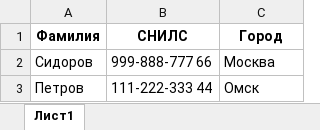
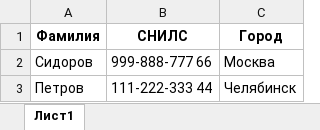
Before and after one commit to flown09/Summer_practice, an Excel workbook: ex2.xlsx, sheet Лист1, drawn as a sheet; values as stored, in another font and other column widths than the file's, no borders; the diff names each change by its address in the sheet, - before the commit and + after, or states it on an @@ line.

```diff
--- a/ex2.xlsx (sheet Лист1)
+++ b/ex2.xlsx (sheet Лист1)
-C3 (Город): Омск
+C3 (Город): Челябинск
```
Also changed, not shown: Результат_сравнения.xlsx, 1 other file.
